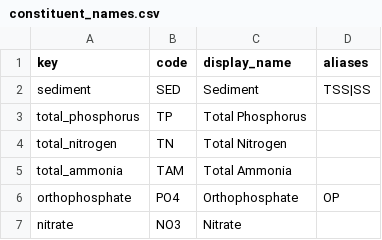
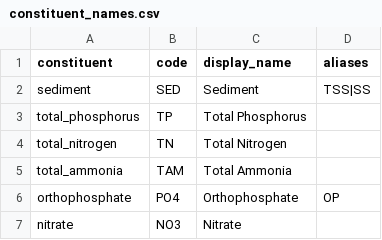
Before and after one commit to Mgetta/pyHSPF, a CSV file: src/hspf/data/registries/constituent_names.csv, drawn as a sheet; only a part is shown.

```diff
--- a/src/hspf/data/registries/constituent_names.csv
+++ b/src/hspf/data/registries/constituent_names.csv
@@ -1,2 +1,2 @@
-key,code,display_name,aliases
+constituent,code,display_name,aliases
 sediment,SED,Sediment,TSS|SS
```
Also changed, not shown: src/hspf/data/registries/catalog.csv, src/hspf/data/registries/constituents.csv, 8 other files.
